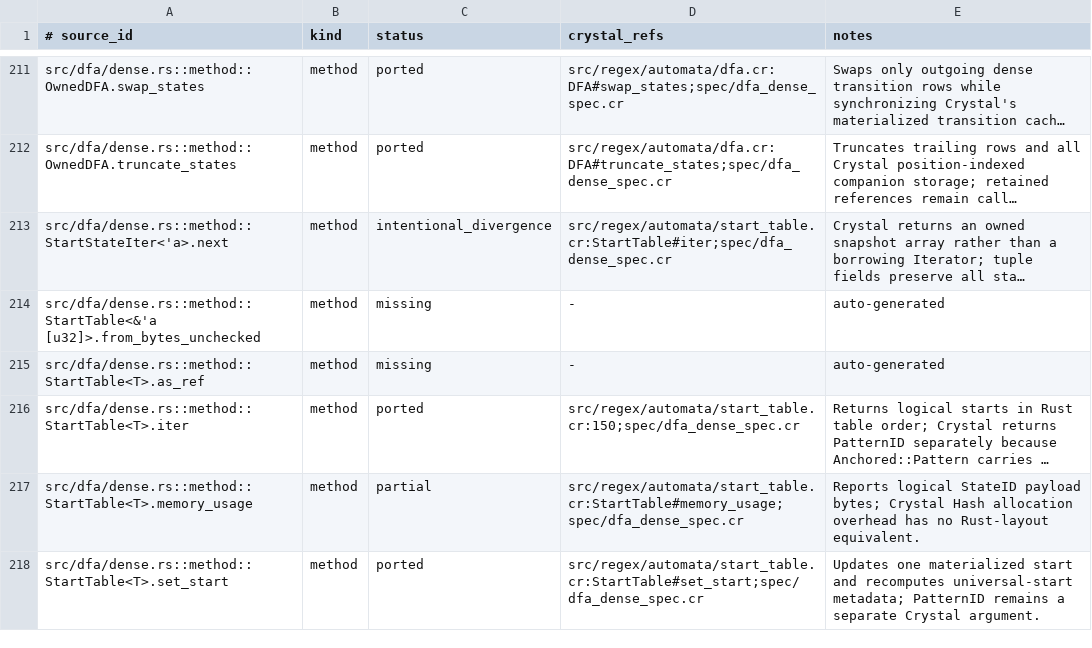
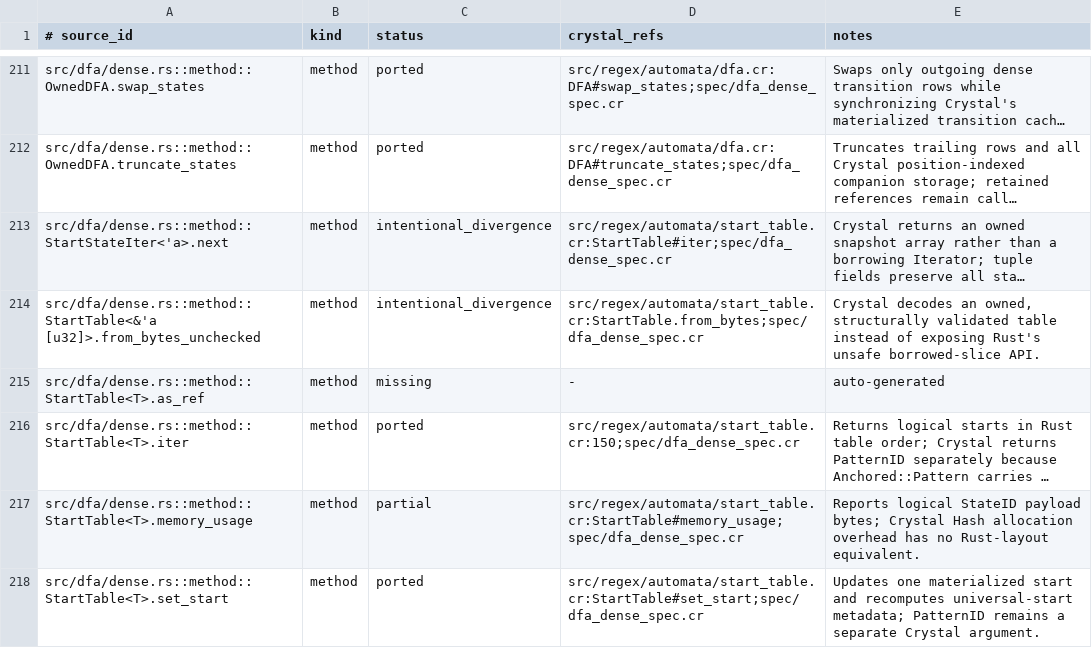
Before and after one commit to dsisnero/regex-automata, a TSV file: plans/inventory/rust_port_inventory.tsv, drawn as a sheet; only a part is shown, gaps mark what is left out; long unchanged cells end in …; the diff names each change by its address in the sheet, - before the commit and + after, or states it on an @@ line.

Commit message:
port: read dense start tables

```diff
--- a/plans/inventory/rust_port_inventory.tsv
+++ b/plans/inventory/rust_port_inventory.tsv
-C214 (status): missing
+C214 (status): intentional_divergence
-D214 (crystal_refs): -
+D214 (crystal_refs): src/regex/automata/start_table.cr:StartTable.from_bytes;spec/dfa_dense_spec.cr
-E214 (notes): auto-generated
+E214 (notes): Crystal decodes an owned, structurally validated table instead of exposing Rust's unsafe borrowed-slice API.
```
Also changed, not shown: 2 other files.
